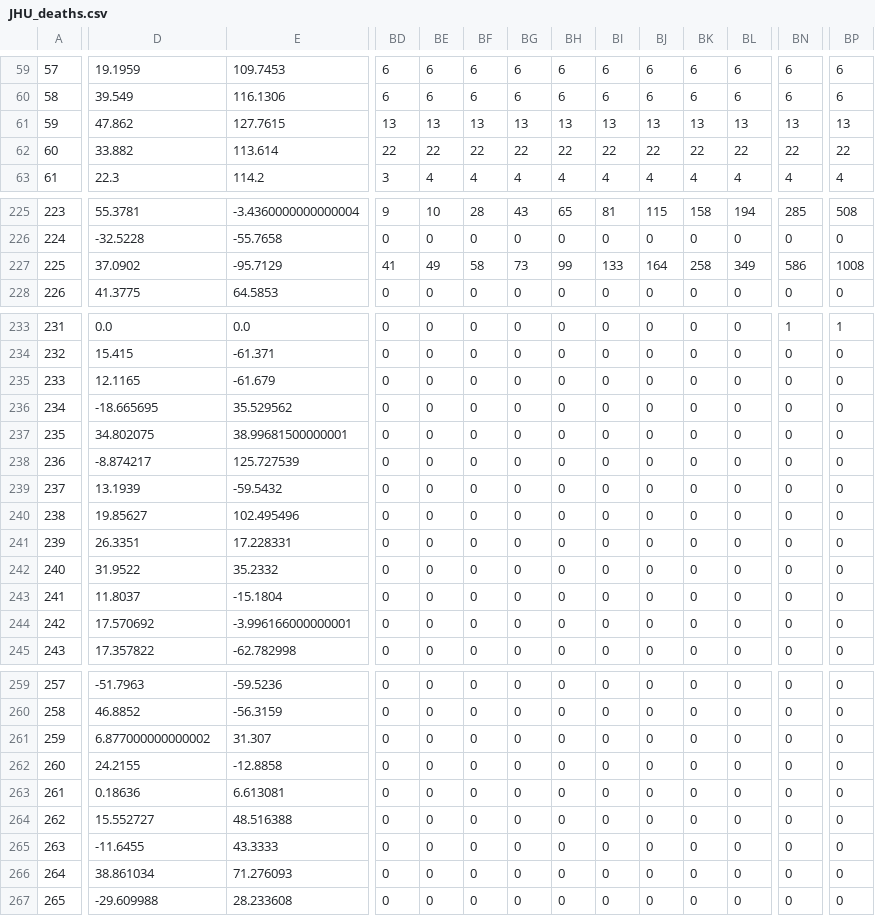
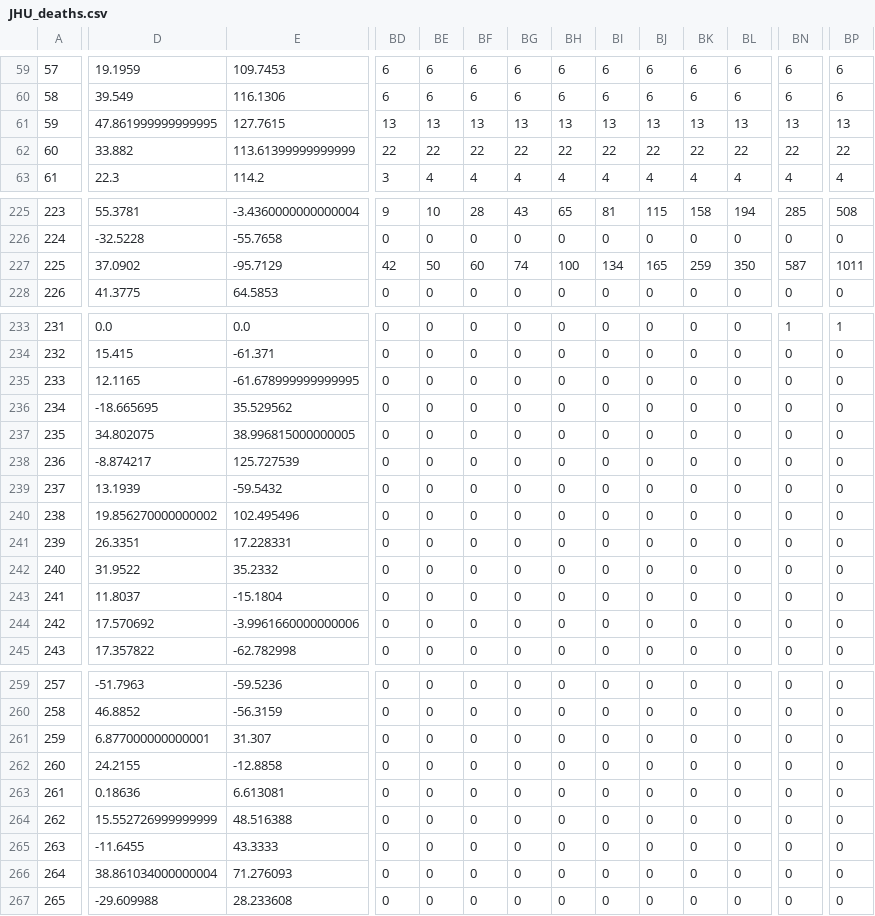
Before and after one commit to nickbent/covid-quebec-ontario, a CSV file: data/Canada/JHU_deaths.csv, drawn as a sheet; only a part is shown, gaps mark what is left out; the diff covers the shown part only; the diff names each change by its address in the sheet, - before the commit and + after, or states it on an @@ line.

```diff
--- a/data/Canada/JHU_deaths.csv
+++ b/data/Canada/JHU_deaths.csv
-D61: 47.862
+D61: 47.861999999999995
-E62: 113.614
+E62: 113.61399999999999
-BD227: 41
+BD227: 42
-BE227: 49
+BE227: 50
-BF227: 58
+BF227: 60
-BG227: 73
+BG227: 74
-BH227: 99
+BH227: 100
-BI227: 133
+BI227: 134
-BJ227: 164
+BJ227: 165
-BK227: 258
+BK227: 259
-BL227: 349
+BL227: 350
-BN227: 586
+BN227: 587
-BP227: 1008
+BP227: 1011
-E235: -61.679
+E235: -61.678999999999995
-E237: 38.99681500000001
+E237: 38.996815000000005
-D240: 19.85627
+D240: 19.856270000000002
-E244: -3.996166000000001
+E244: -3.9961660000000006
-D261: 6.877000000000002
+D261: 6.877000000000001
-D264: 15.552727
+D264: 15.552726999999999
-D266: 38.861034
+D266: 38.861034000000004
```
Also changed, not shown: 22 edited cells elsewhere in this file, data/Canada/GC.csv, data/Canada/JHU_cases.csv, 16 other files.
